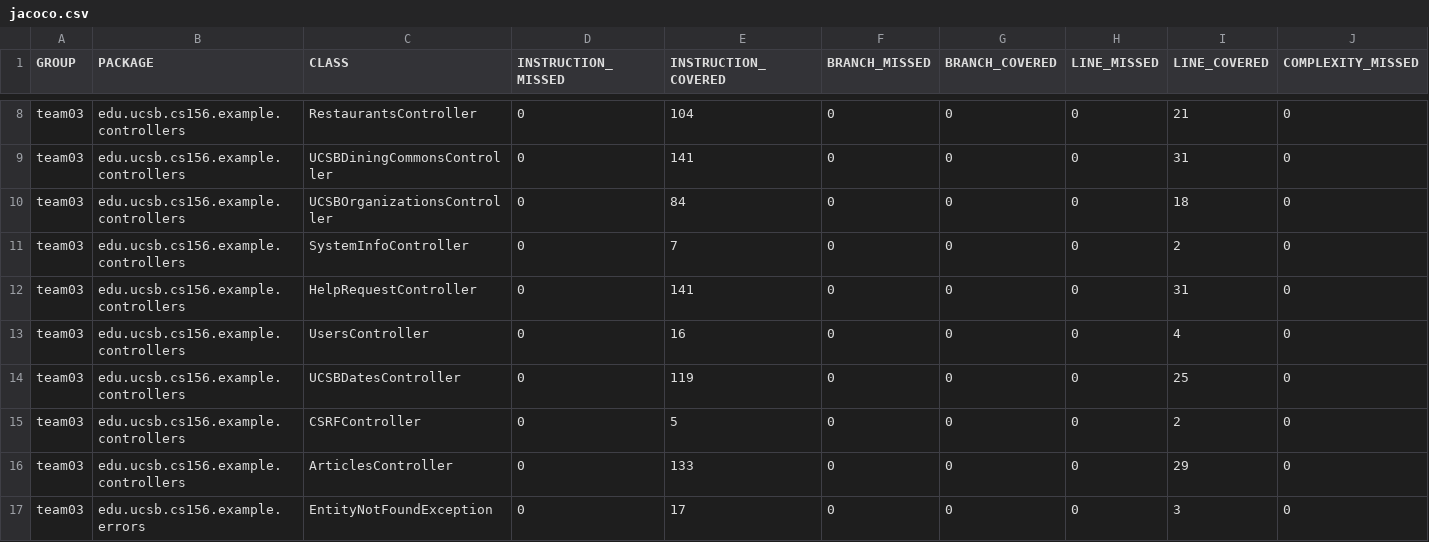
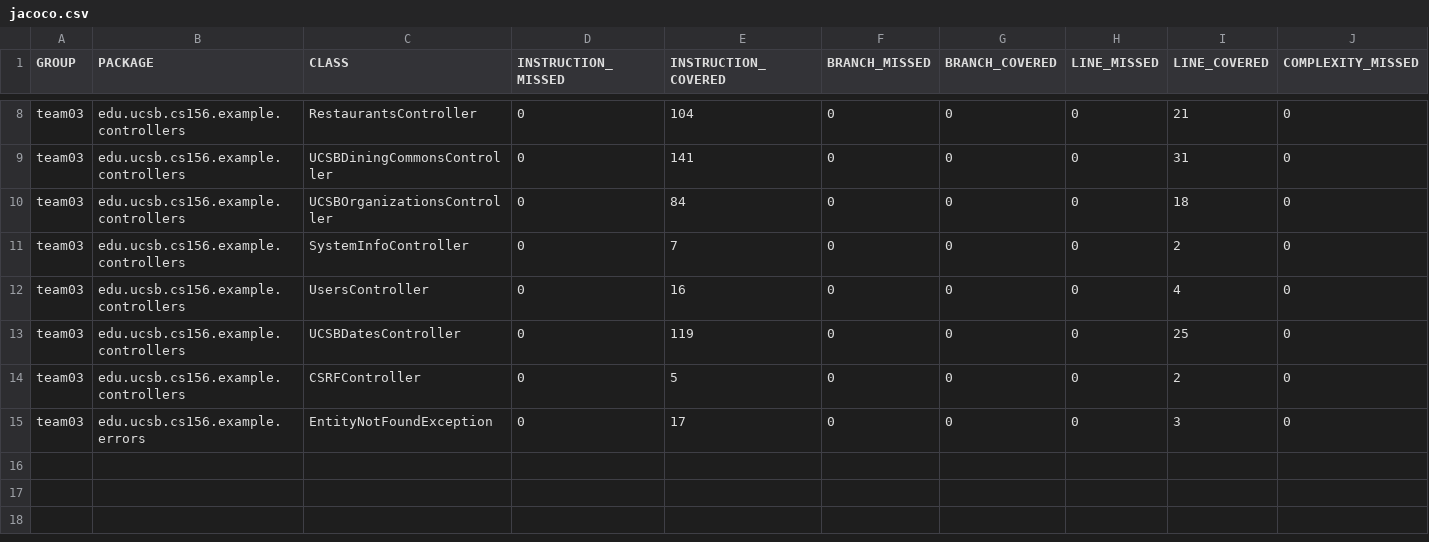
Before and after one commit to ucsb-cs156-w24/team03-w24-5pm-3, a CSV file: jacoco/jacoco.csv, drawn as a sheet; only a part is shown, gaps mark what is left out; rows hold the shown columns only; the diff names each change by its address in the sheet, - before the commit and + after, or states it on an @@ line.

Commit message:
Deploying to gh-pages from @ ucsb-cs156-w24/team03-w24-5pm-3@b6f751ee36a54d5553049c1d25aaa39d2a2e0fde 🚀

```diff
--- a/jacoco/jacoco.csv
+++ b/jacoco/jacoco.csv
-row 12: team03 | edu.ucsb.cs156.example.controllers | HelpRequestController | 0 | 141 | 0 | 0 | 0 | 31 | 0
-row 16: team03 | edu.ucsb.cs156.example.controllers | ArticlesController | 0 | 133 | 0 | 0 | 0 | 29 | 0
```
Also changed, not shown: 10 other files.
